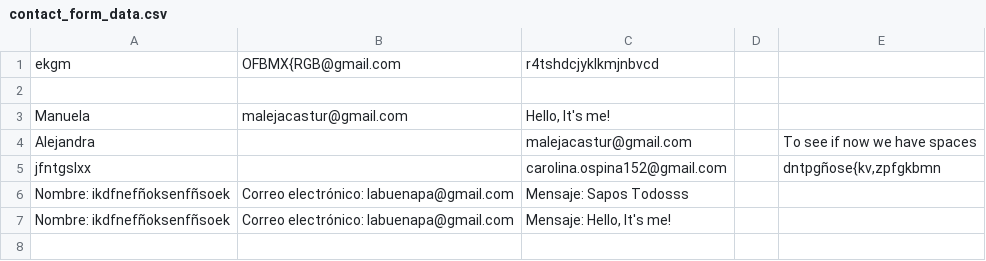
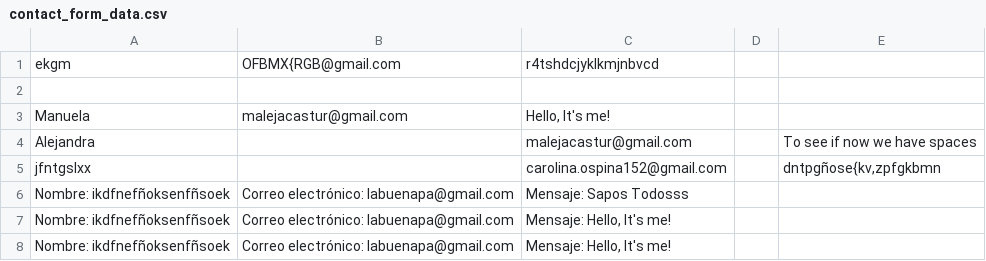
Before and after one commit to Manuelita13/proyecto-a-parchar, a CSV file: contact_form_data.csv, drawn as a sheet.

Commit message:
Prueba
Cositas

```diff
--- a/contact_form_data.csv
+++ b/contact_form_data.csv
@@ -7 +7,2 @@ Nombre: ikdfnefñoksenfñsoek,Correo electrónico: labuenapa@gmail.com,Mensaje:
  Nombre: ikdfnefñoksenfñsoek, Correo electrónico: labuenapa@gmail.com," Mensaje: Hello, It's me!"
+ Nombre: ikdfnefñoksenfñsoek, Correo electrónico: labuenapa@gmail.com," Mensaje: Hello, It's me!"
```
